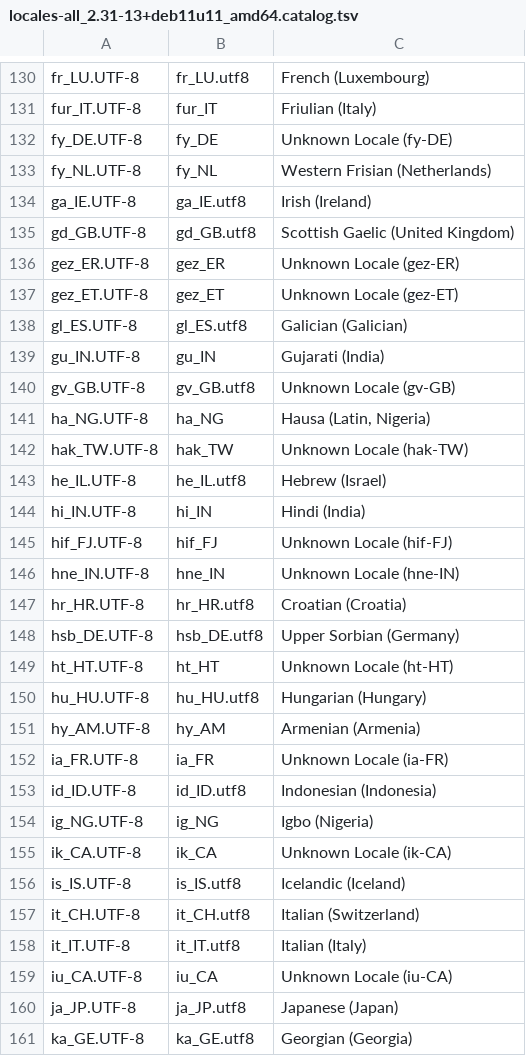
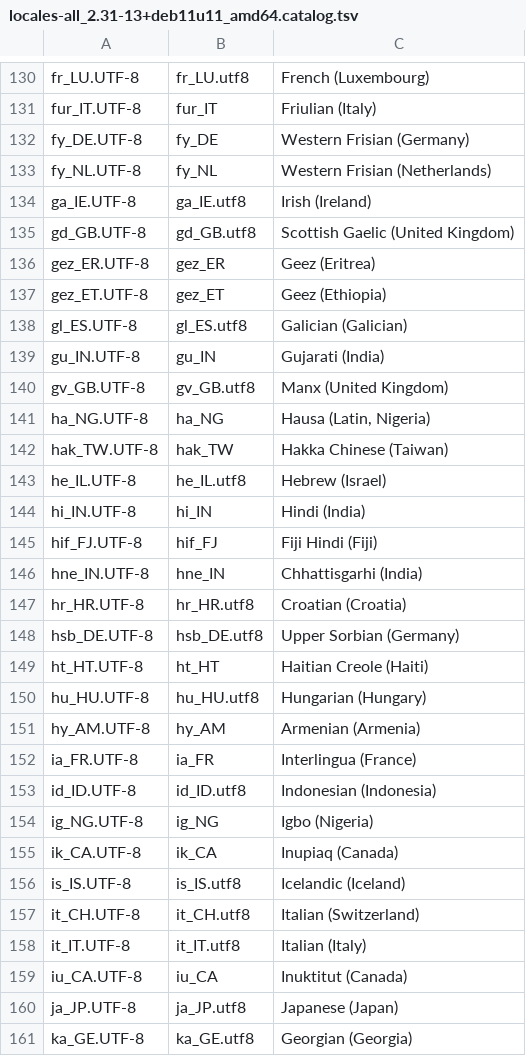
Before and after one commit to hocdev/NFS, a TSV file: pkg/languages/locales-all_2.31-13+deb11u11_amd64.catalog.tsv, drawn as a sheet; only a part is shown, gaps mark what is left out; the diff covers the shown part only.

```diff
--- a/pkg/languages/locales-all_2.31-13+deb11u11_amd64.catalog.tsv
+++ b/pkg/languages/locales-all_2.31-13+deb11u11_amd64.catalog.tsv
@@ -131,3 +131,3 @@ fr_LU.UTF-8	fr_LU.utf8	French (Luxembourg)
 fur_IT.UTF-8	fur_IT	Friulian (Italy)
-fy_DE.UTF-8	fy_DE	Unknown Locale (fy-DE)
+fy_DE.UTF-8	fy_DE	Western Frisian (Germany)
 fy_NL.UTF-8	fy_NL	Western Frisian (Netherlands)
@@ -135,22 +135,22 @@ ga_IE.UTF-8	ga_IE.utf8	Irish (Ireland)
 gd_GB.UTF-8	gd_GB.utf8	Scottish Gaelic (United Kingdom)
-gez_ER.UTF-8	gez_ER	Unknown Locale (gez-ER)
-gez_ET.UTF-8	gez_ET	Unknown Locale (gez-ET)
+gez_ER.UTF-8	gez_ER	Geez (Eritrea)
+gez_ET.UTF-8	gez_ET	Geez (Ethiopia)
 gl_ES.UTF-8	gl_ES.utf8	Galician (Galician)
 gu_IN.UTF-8	gu_IN	Gujarati (India)
-gv_GB.UTF-8	gv_GB.utf8	Unknown Locale (gv-GB)
+gv_GB.UTF-8	gv_GB.utf8	Manx (United Kingdom)
 ha_NG.UTF-8	ha_NG	Hausa (Latin, Nigeria)
-hak_TW.UTF-8	hak_TW	Unknown Locale (hak-TW)
+hak_TW.UTF-8	hak_TW	Hakka Chinese (Taiwan)
 he_IL.UTF-8	he_IL.utf8	Hebrew (Israel)
 hi_IN.UTF-8	hi_IN	Hindi (India)
-hif_FJ.UTF-8	hif_FJ	Unknown Locale (hif-FJ)
-hne_IN.UTF-8	hne_IN	Unknown Locale (hne-IN)
+hif_FJ.UTF-8	hif_FJ	Fiji Hindi (Fiji)
+hne_IN.UTF-8	hne_IN	Chhattisgarhi (India)
 hr_HR.UTF-8	hr_HR.utf8	Croatian (Croatia)
 hsb_DE.UTF-8	hsb_DE.utf8	Upper Sorbian (Germany)
-ht_HT.UTF-8	ht_HT	Unknown Locale (ht-HT)
+ht_HT.UTF-8	ht_HT	Haitian Creole (Haiti)
 hu_HU.UTF-8	hu_HU.utf8	Hungarian (Hungary)
 hy_AM.UTF-8	hy_AM	Armenian (Armenia)
-ia_FR.UTF-8	ia_FR	Unknown Locale (ia-FR)
+ia_FR.UTF-8	ia_FR	Interlingua (France)
 id_ID.UTF-8	id_ID.utf8	Indonesian (Indonesia)
 ig_NG.UTF-8	ig_NG	Igbo (Nigeria)
-ik_CA.UTF-8	ik_CA	Unknown Locale (ik-CA)
+ik_CA.UTF-8	ik_CA	Inupiaq (Canada)
 is_IS.UTF-8	is_IS.utf8	Icelandic (Iceland)
@@ -158,3 +158,3 @@ it_CH.UTF-8	it_CH.utf8	Italian (Switzerland)
 it_IT.UTF-8	it_IT.utf8	Italian (Italy)
-iu_CA.UTF-8	iu_CA	Unknown Locale (iu-CA)
+iu_CA.UTF-8	iu_CA	Inuktitut (Canada)
 ja_JP.UTF-8	ja_JP.utf8	Japanese (Japan)
```
Also changed, not shown: 61 edited cells elsewhere in this file, 3 other files.
